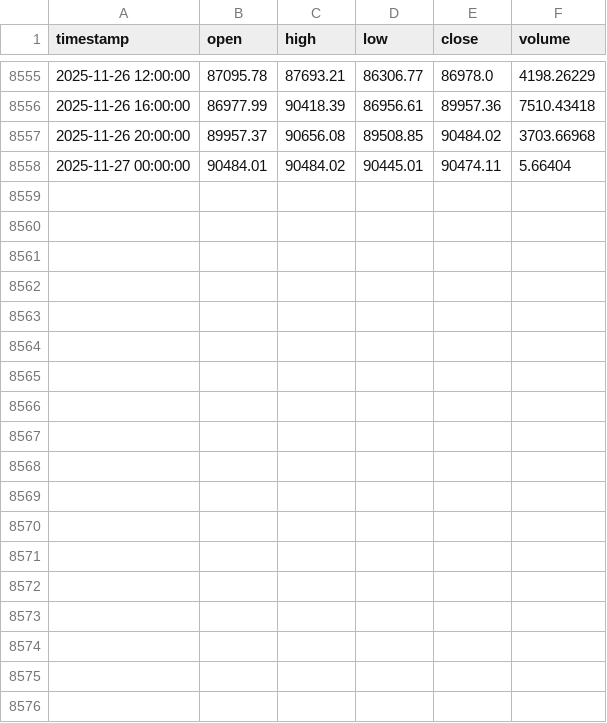
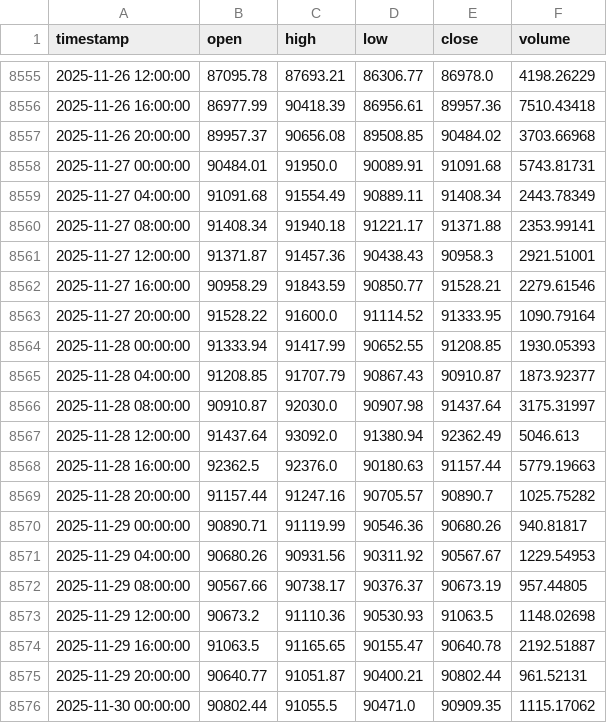
Before and after one commit to hopeffy/economics-project-algorithmic-trading-algorithms, a CSV file: data/BTCUSDT_4h.csv, drawn as a sheet; only a part is shown, gaps mark what is left out; the diff covers the shown part only.

```diff
--- a/data/BTCUSDT_4h.csv
+++ b/data/BTCUSDT_4h.csv
@@ -8557,2 +8557,20 @@ timestamp,open,high,low,close,volume
 2025-11-26 20:00:00,89957.37,90656.08,89508.85,90484.02,3703.66968
-2025-11-27 00:00:00,90484.01,90484.02,90445.01,90474.11,5.66404
+2025-11-27 00:00:00,90484.01,91950.0,90089.91,91091.68,5743.81731
+2025-11-27 04:00:00,91091.68,91554.49,90889.11,91408.34,2443.78349
+2025-11-27 08:00:00,91408.34,91940.18,91221.17,91371.88,2353.99141
+2025-11-27 12:00:00,91371.87,91457.36,90438.43,90958.3,2921.51001
+2025-11-27 16:00:00,90958.29,91843.59,90850.77,91528.21,2279.61546
+2025-11-27 20:00:00,91528.22,91600.0,91114.52,91333.95,1090.79164
+2025-11-28 00:00:00,91333.94,91417.99,90652.55,91208.85,1930.05393
+2025-11-28 04:00:00,91208.85,91707.79,90867.43,90910.87,1873.92377
+2025-11-28 08:00:00,90910.87,92030.0,90907.98,91437.64,3175.31997
+2025-11-28 12:00:00,91437.64,93092.0,91380.94,92362.49,5046.613
+2025-11-28 16:00:00,92362.5,92376.0,90180.63,91157.44,5779.19663
+2025-11-28 20:00:00,91157.44,91247.16,90705.57,90890.7,1025.75282
+2025-11-29 00:00:00,90890.71,91119.99,90546.36,90680.26,940.81817
+2025-11-29 04:00:00,90680.26,90931.56,90311.92,90567.67,1229.54953
+2025-11-29 08:00:00,90567.66,90738.17,90376.37,90673.19,957.44805
+2025-11-29 12:00:00,90673.2,91110.36,90530.93,91063.5,1148.02698
+2025-11-29 16:00:00,91063.5,91165.65,90155.47,90640.78,2192.51887
+2025-11-29 20:00:00,90640.77,91051.87,90400.21,90802.44,961.52131
+2025-11-30 00:00:00,90802.44,91055.5,90471.0,90909.35,1115.17062
```
Also changed, not shown: 13 added rows elsewhere in this file, data/BTCUSDT_1d.csv, data/ETHUSDT_1d.csv, 54 other files.
